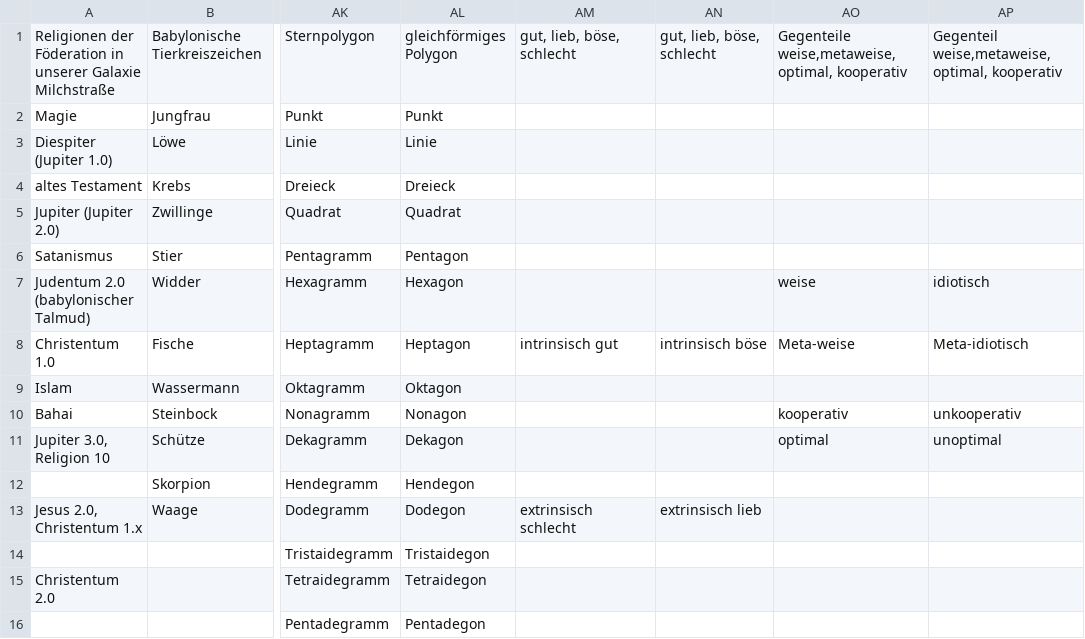
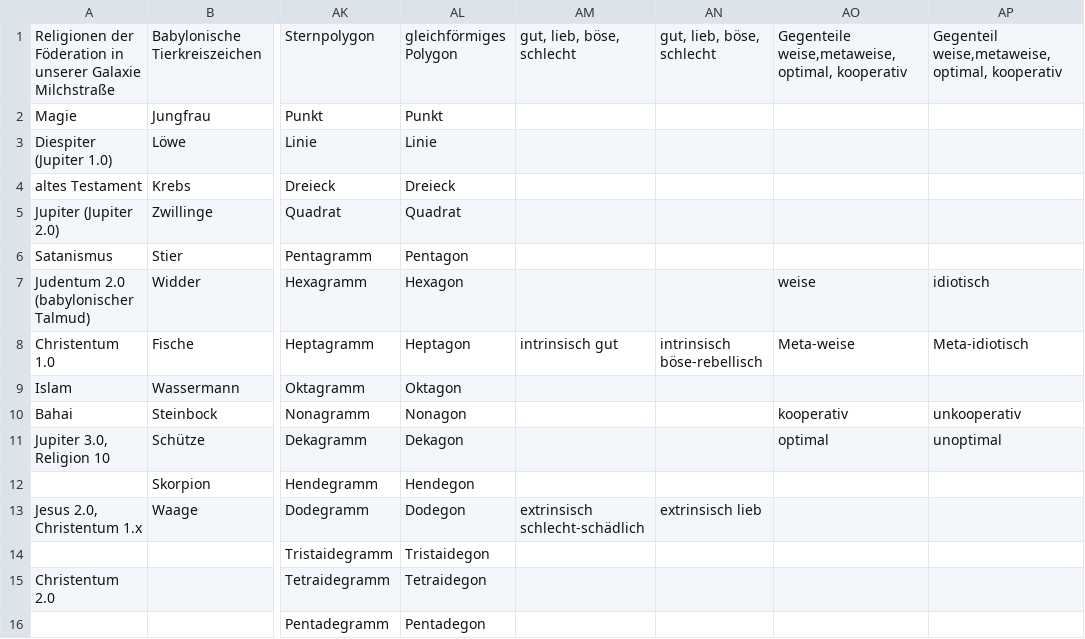
Before and after one commit to githubuser2000/reta.old.repaired, a CSV file: religion.csv, drawn as a sheet; only a part is shown, gaps mark what is left out; the diff names each change by its address in the sheet, - before the commit and + after, or states it on an @@ line.

```diff
--- a/religion.csv
+++ b/religion.csv
-AN8: intrinsisch böse
+AN8: intrinsisch böse-rebellisch
-AM13: extrinsisch schlecht
+AM13: extrinsisch schlecht-schädlich
```
Also changed, not shown: 1 other file.
